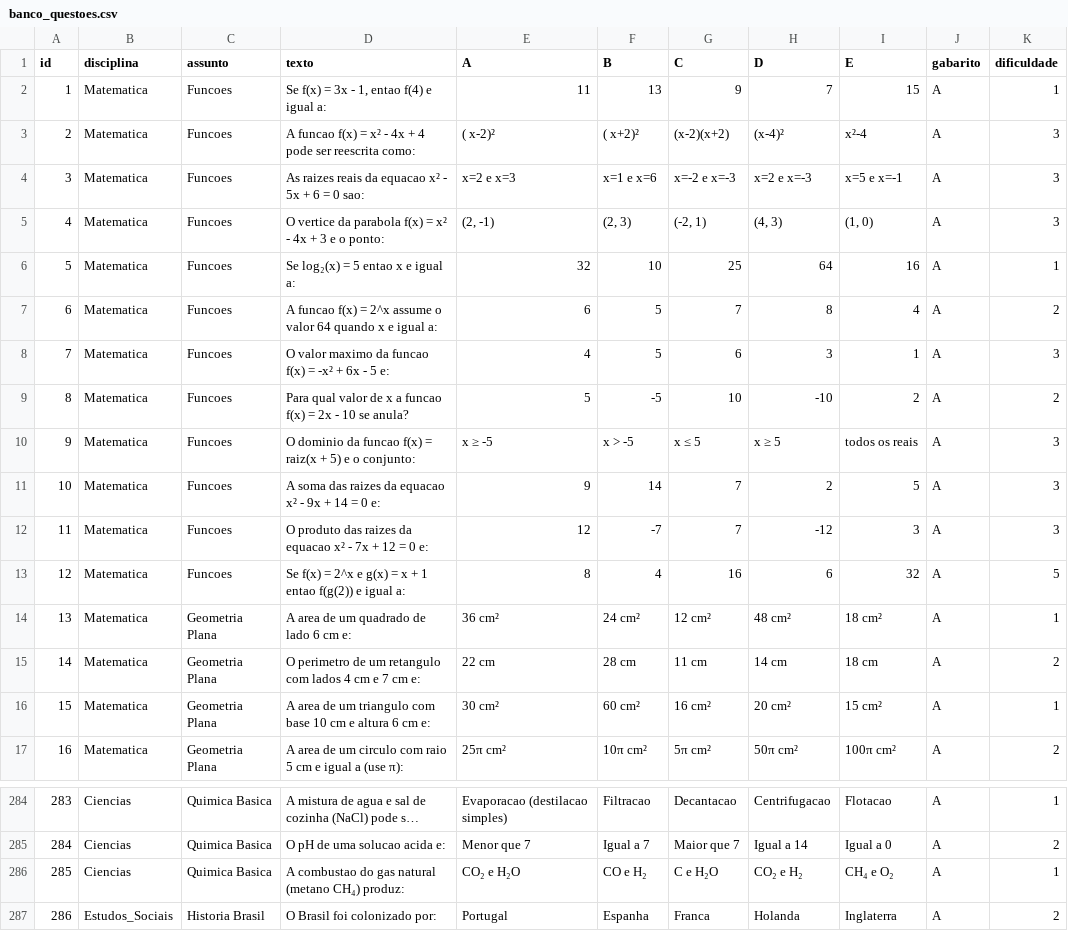
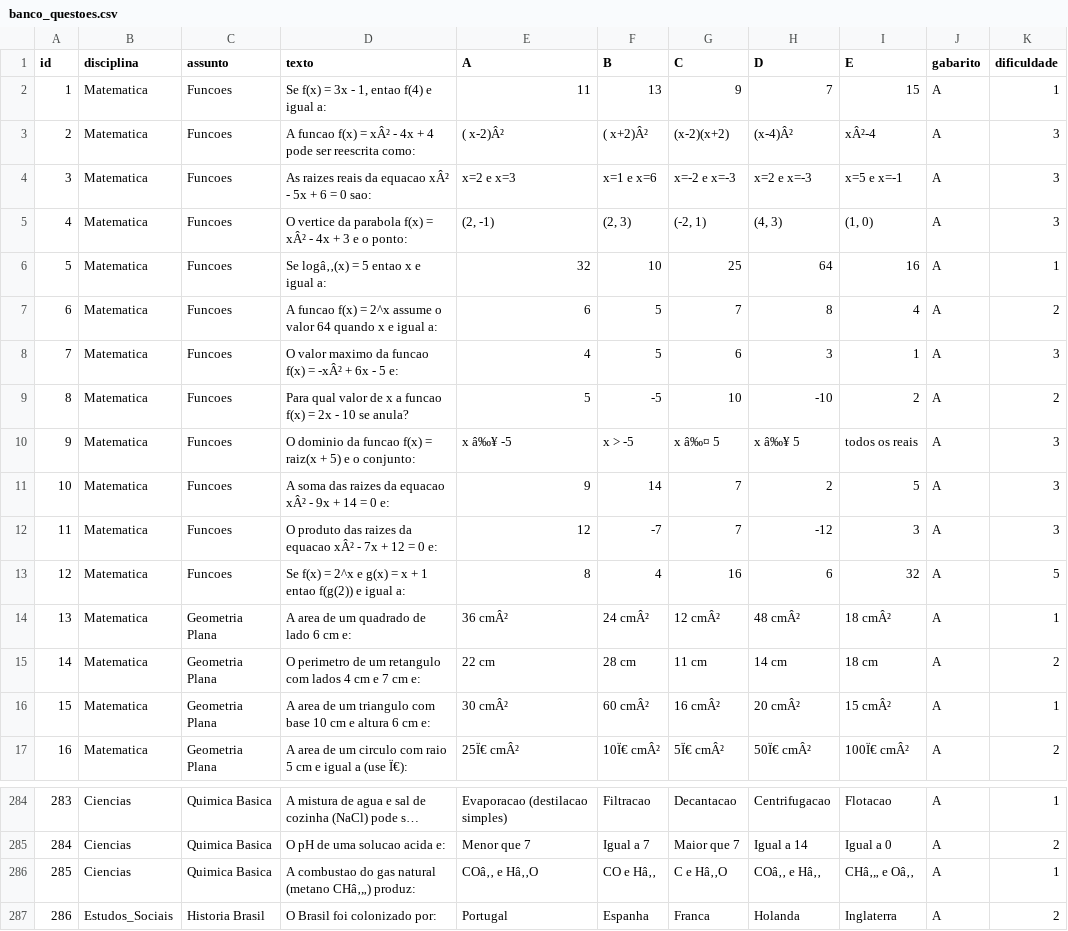
Before and after one commit to tiktoneli/gerador-de-provas, a CSV file: banco_questoes.csv, drawn as a sheet; only a part is shown, gaps mark what is left out; long unchanged cells end in …; the diff covers the shown part only; the diff names each change by its address in the sheet, - before the commit and + after, or states it on an @@ line.

```diff
--- a/banco_questoes.csv
+++ b/banco_questoes.csv
-D3 (texto): …f(x) = x² - 4x…
+D3 (texto): …f(x) = xÂ² - 4x…
-E3 (A): ( x-2)²
+E3 (A): ( x-2)Â²
-F3 (B): ( x+2)²
+F3 (B): ( x+2)Â²
-H3 (D): (x-4)²
+H3 (D): (x-4)Â²
-I3 (E): x²-4
+I3 (E): xÂ²-4
-D4 (texto): …da equacao x² - 5x…
+D4 (texto): …da equacao xÂ² - 5x…
-D5 (texto): …f(x) = x² - 4x…
+D5 (texto): …f(x) = xÂ² - 4x…
-D6 (texto): Se log₂(x) = 5 entao x e igual a:
+D6 (texto): Se logâ‚‚(x) = 5 entao x e igual a:
-D8 (texto): …f(x) = -x² + 6x…
+D8 (texto): …f(x) = -xÂ² + 6x…
-E10 (A): x ≥ -5
+E10 (A): x â‰¥ -5
-G10 (C): x ≤ 5
+G10 (C): x â‰¤ 5
-H10 (D): x ≥ 5
+H10 (D): x â‰¥ 5
-D11 (texto): …da equacao x² - 9x…
+D11 (texto): …da equacao xÂ² - 9x…
-D12 (texto): …da equacao x² - 7x…
+D12 (texto): …da equacao xÂ² - 7x…
-E14 (A): 36 cm²
+E14 (A): 36 cmÂ²
-F14 (B): 24 cm²
+F14 (B): 24 cmÂ²
-G14 (C): 12 cm²
+G14 (C): 12 cmÂ²
-H14 (D): 48 cm²
+H14 (D): 48 cmÂ²
-I14 (E): 18 cm²
+I14 (E): 18 cmÂ²
-E16 (A): 30 cm²
+E16 (A): 30 cmÂ²
-F16 (B): 60 cm²
+F16 (B): 60 cmÂ²
-G16 (C): 16 cm²
+G16 (C): 16 cmÂ²
-H16 (D): 20 cm²
+H16 (D): 20 cmÂ²
-I16 (E): 15 cm²
+I16 (E): 15 cmÂ²
-D17 (texto): …a (use π):
+D17 (texto): …a (use Ï€):
-E17 (A): 25π cm²
+E17 (A): 25Ï€ cmÂ²
-F17 (B): 10π cm²
+F17 (B): 10Ï€ cmÂ²
-G17 (C): 5π cm²
+G17 (C): 5Ï€ cmÂ²
-H17 (D): 50π cm²
+H17 (D): 50Ï€ cmÂ²
-I17 (E): 100π cm²
+I17 (E): 100Ï€ cmÂ²
-D286 (texto): …natural (metano CH₄) produz:
+D286 (texto): …natural (metano CHâ‚„) produz:
-E286 (A): CO₂ e H₂O
+E286 (A): COâ‚‚ e Hâ‚‚O
-F286 (B): CO e H₂
+F286 (B): CO e Hâ‚‚
-G286 (C): C e H₂O
+G286 (C): C e Hâ‚‚O
-H286 (D): CO₂ e H₂
+H286 (D): COâ‚‚ e Hâ‚‚
-I286 (E): CH₄ e O₂
+I286 (E): CHâ‚„ e Oâ‚‚
```
Also changed, not shown: 152 edited cells elsewhere in this file, 2 other files.
